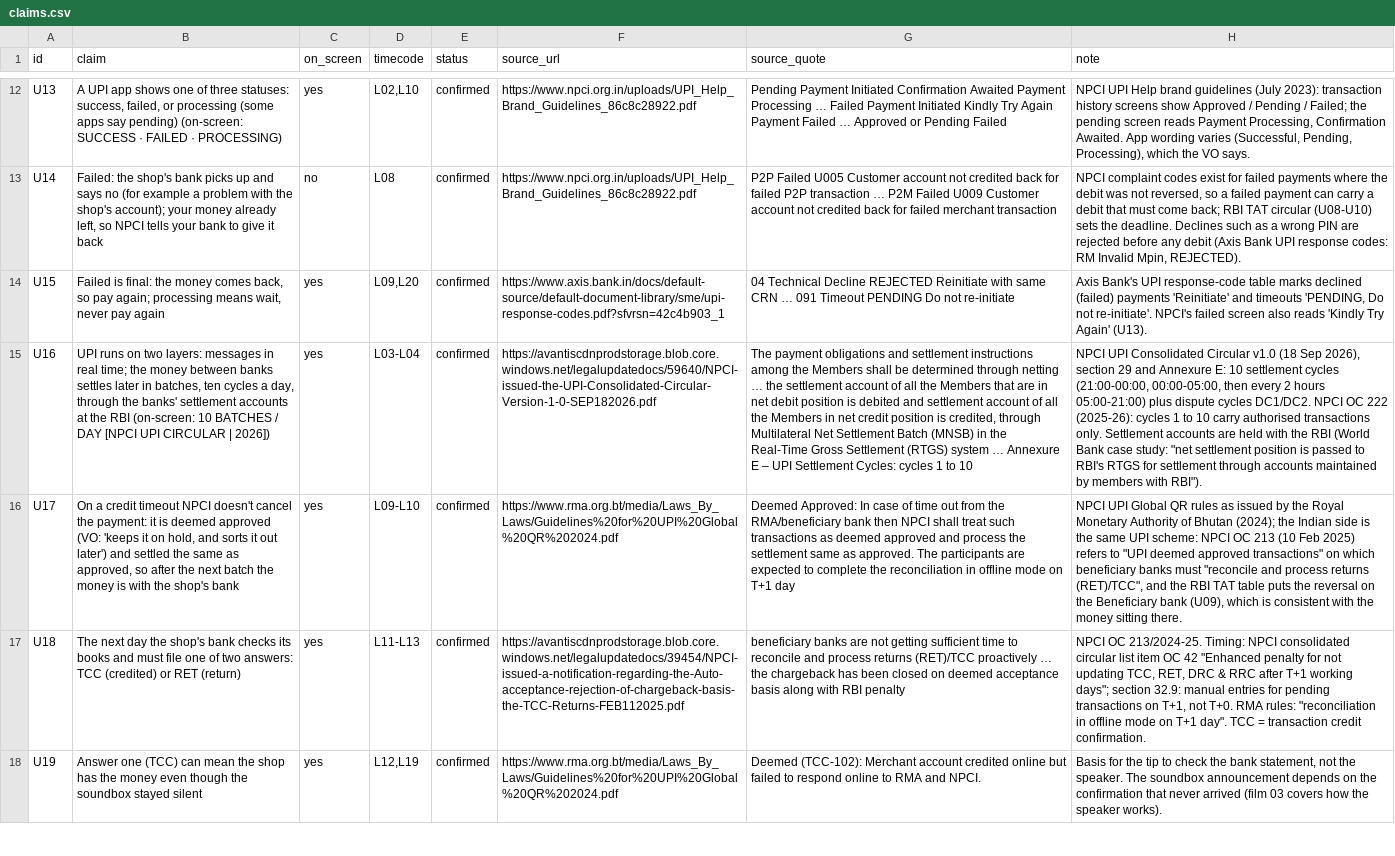
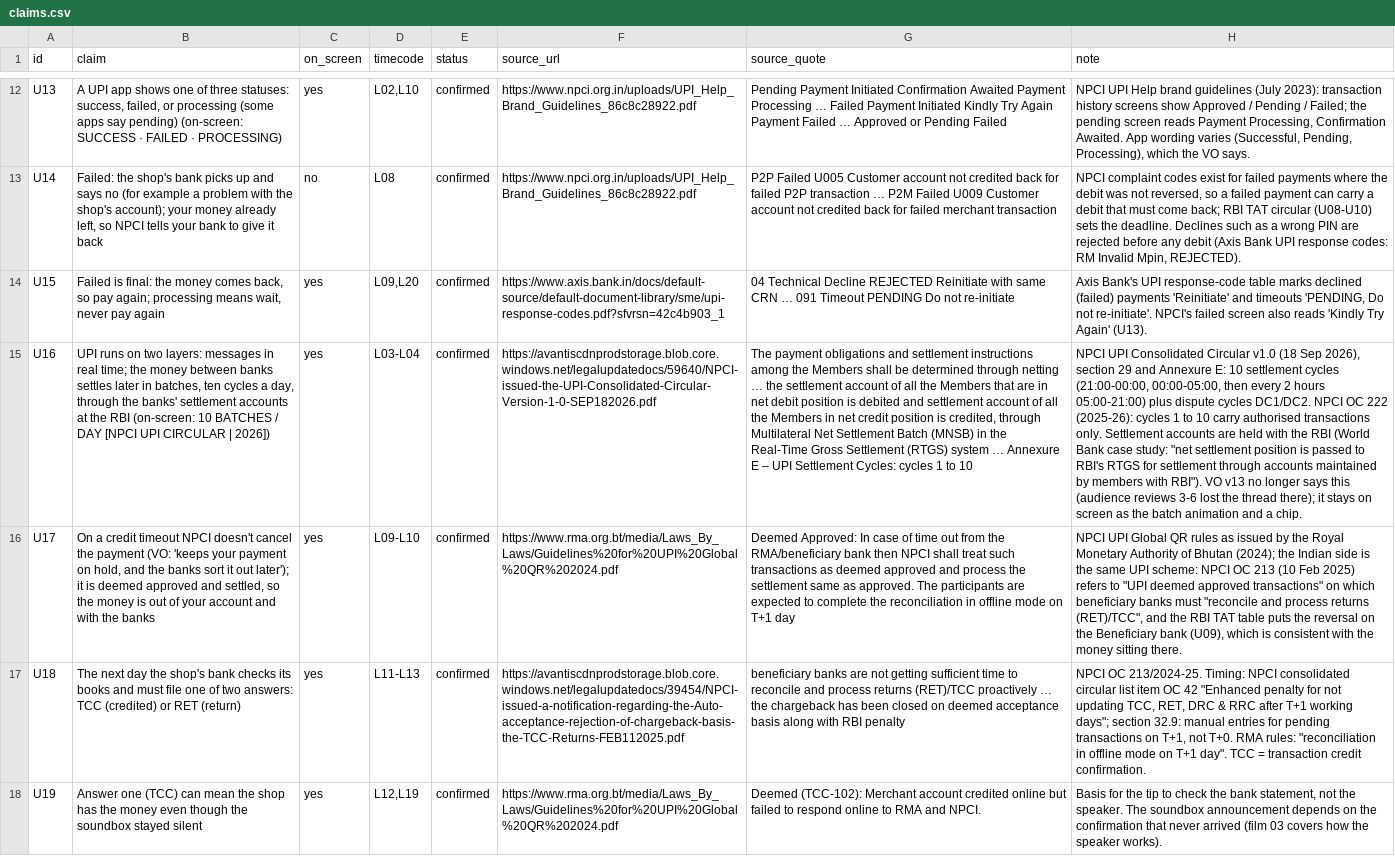
Before and after one commit to mkmk749278/Creator, a CSV file: projects/upi-money-deducted/claims.csv, drawn as a sheet; only a part is shown, gaps mark what is left out; the diff covers the shown part only; the diff names each change by its address in the sheet, - before the commit and + after, or states it on an @@ line.

```diff
--- a/projects/upi-money-deducted/claims.csv
+++ b/projects/upi-money-deducted/claims.csv
-H15 (note): …with RBI").
+H15 (note): …with RBI"). VO v13 no longer says this (audience reviews 3-6 lost the thread there); it stays on screen as the batch animation and a chip.
-B16 (claim): …cancel the payment: it is deemed approved (VO: 'keeps it on hold, and sorts it out later') and settled the same as approved, so after the next batch the money is with the shop's bank
+B16 (claim): …cancel the payment (VO: 'keeps your payment on hold, and the banks sort it out later'); it is deemed approved and settled, so the money is out of your account and with the banks
```
Also changed, not shown: 2 edited cells elsewhere in this file, projects/upi-money-deducted/script.tsv, 4 other files.
